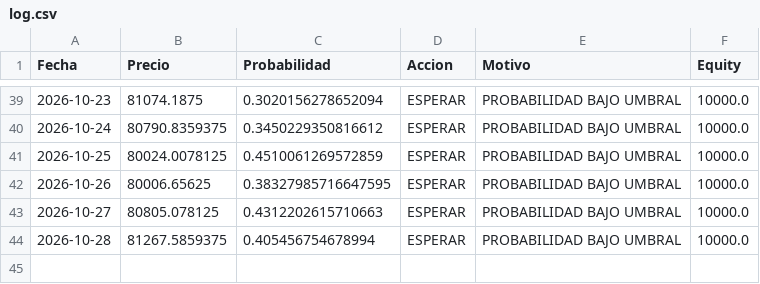
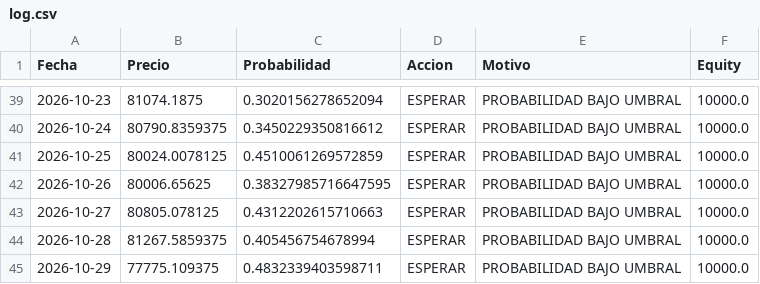
Before and after one commit to user12202912-hue/BTC-AI-BOT, a CSV file: log.csv, drawn as a sheet; only a part is shown, gaps mark what is left out; the diff names each change by its address in the sheet, - before the commit and + after, or states it on an @@ line.

```diff
--- a/log.csv
+++ b/log.csv
+row 45: 2026-10-29 | 77775.109375 | 0.4832339403598711 | ESPERAR | PROBABILIDAD BAJO UMBRAL | 10000.0
```
Also changed, not shown: equity.csv, senales.csv, 1 other file.
